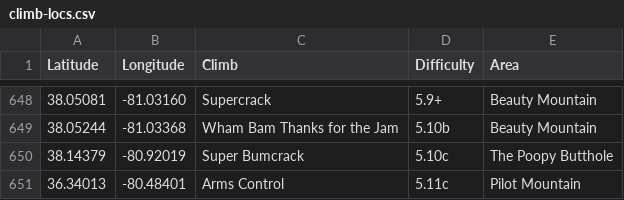
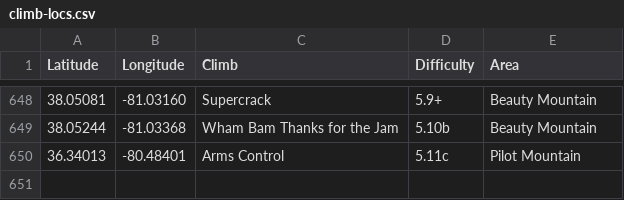
Before and after one commit to achiquit/websitejazzhands, a CSV file: climbing/data/climb-locs.csv, drawn as a sheet; only a part is shown, gaps mark what is left out.

Commit message:
Removal of Mr Poopy Butthole

```diff
--- a/climbing/data/climb-locs.csv
+++ b/climbing/data/climb-locs.csv
@@ -649,3 +649,2 @@ Latitude,Longitude,Climb,Difficulty,Area
 38.05244," -81.03368","Wham Bam Thanks for the Jam",5.10b,"Beauty Mountain"
-38.14379," -80.92019","Super Bumcrack",5.10c,"The Poopy Butthole"
 36.34013," -80.48401","Arms Control",5.11c,"Pilot Mountain"
```
Also changed, not shown: climbing/data/all-time-stats.csv.
